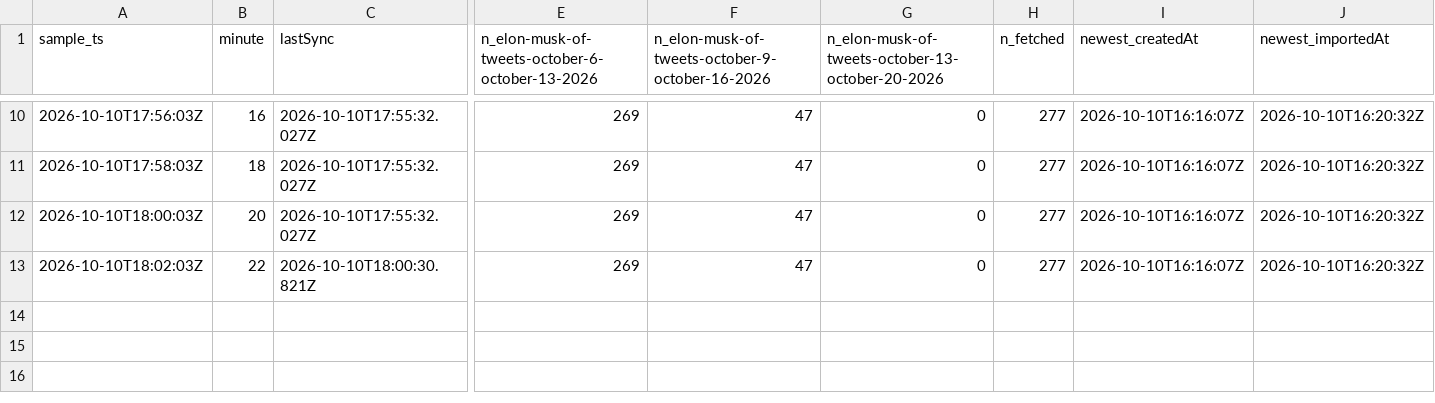
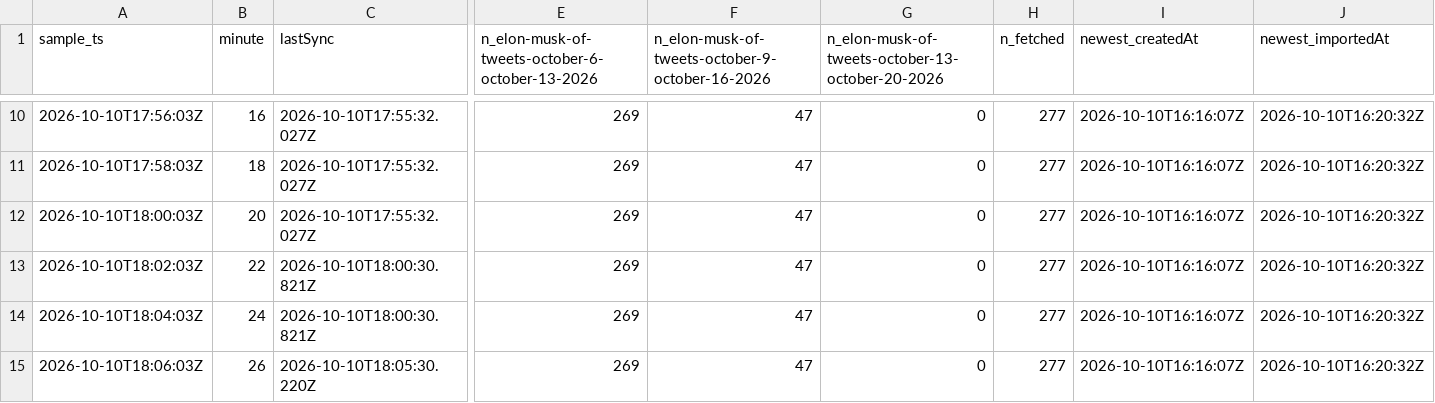
Before and after one commit to arvinhadidi/elon-poly-experiment, a CSV file: elon/data/ops_tracker_samples.csv, drawn as a sheet; only a part is shown, gaps mark what is left out; rows hold the shown columns only; the diff names each change by its address in the sheet, - before the commit and + after, or states it on an @@ line.

```diff
--- a/elon/data/ops_tracker_samples.csv
+++ b/elon/data/ops_tracker_samples.csv
+row 14: 2026-10-10T18:04:03Z | 24 | 2026-10-10T18:00:30.821Z | 269 | 47 | 0 | 277 | 2026-10-10T16:16:07Z | 2026-10-10T16:20:32Z
+row 15: 2026-10-10T18:06:03Z | 26 | 2026-10-10T18:05:30.220Z | 269 | 47 | 0 | 277 | 2026-10-10T16:16:07Z | 2026-10-10T16:20:32Z
```
Also changed, not shown: 4 other files.
